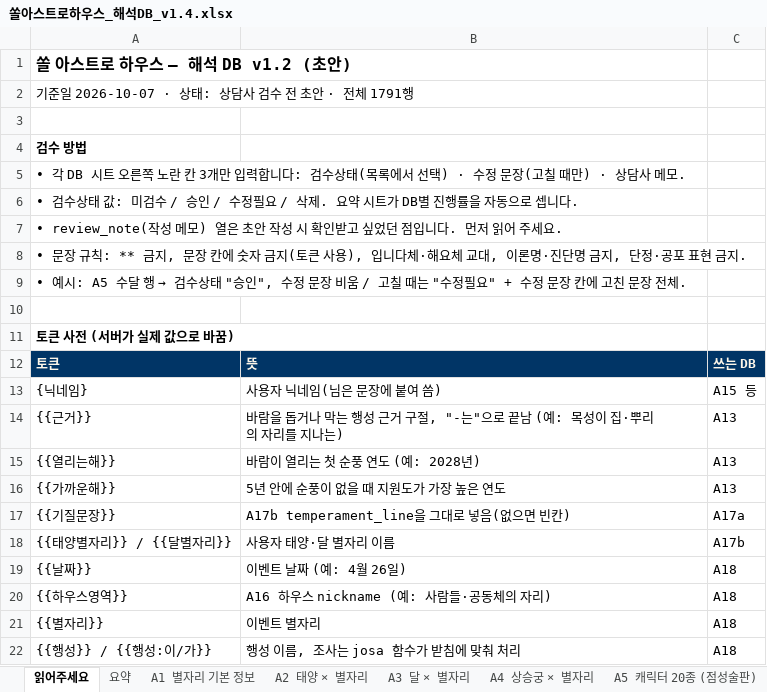
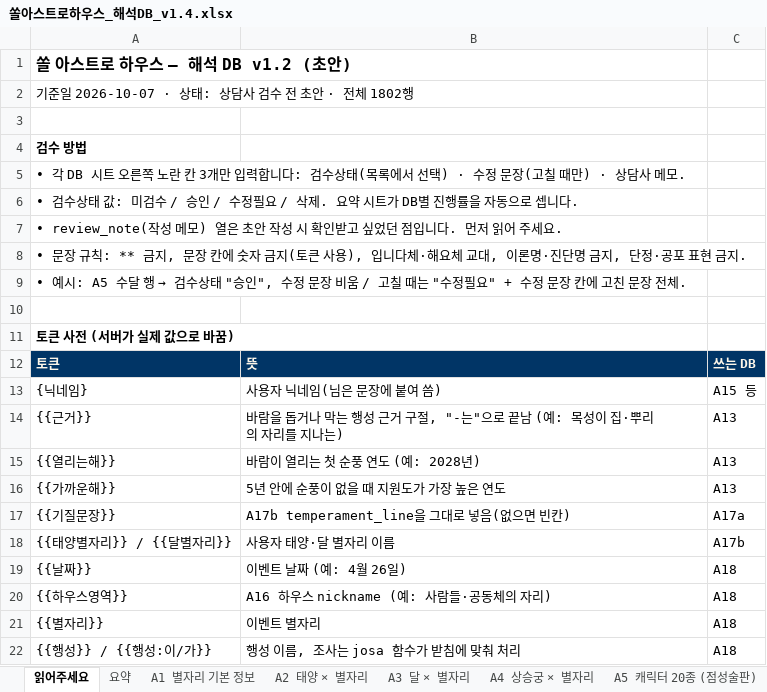
Before and after one commit to sugar0401pie-maker/ssol-astro-test, an Excel workbook: docs/spec/11_해석DB/쏠아스트로하우스_해석DB_v1.4.xlsx, sheet 읽어주세요, drawn as a sheet; values as stored, in another font and other column widths than the file's, no borders; the diff names each change by its address in the sheet, - before the commit and + after, or states it on an @@ line.

```diff
--- a/docs/spec/11_해석DB/쏠아스트로하우스_해석DB_v1.4.xlsx (sheet 읽어주세요)
+++ b/docs/spec/11_해석DB/쏠아스트로하우스_해석DB_v1.4.xlsx (sheet 읽어주세요)
-A2: 기준일 2026-10-07 · 상태: 상담사 검수 전 초안 · 전체 1791행
+A2: 기준일 2026-10-07 · 상태: 상담사 검수 전 초안 · 전체 1802행
```
Also changed, not shown: sheet B11 요약 문장 틀·화면 고정 문구 (2026-10-0, sheet 요약, formulas that keep their value, docs/spec/18_정답비교세트/정답세트.xlsx, 42 other files.
